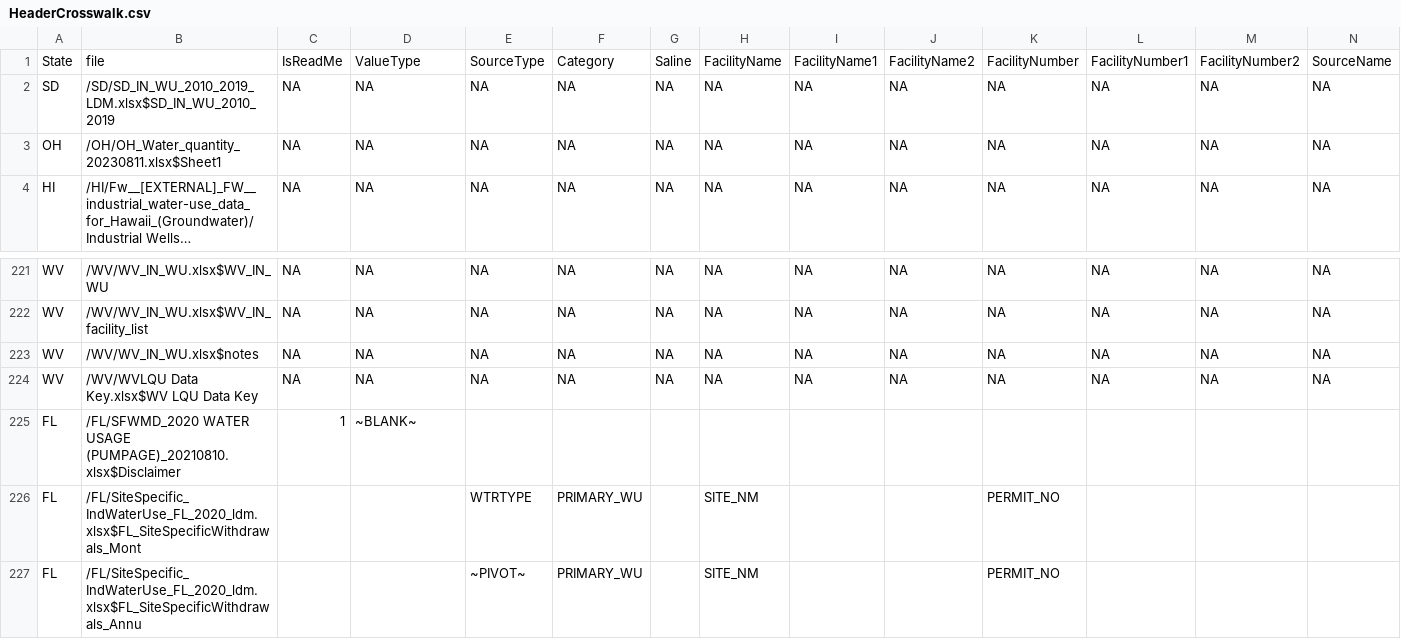
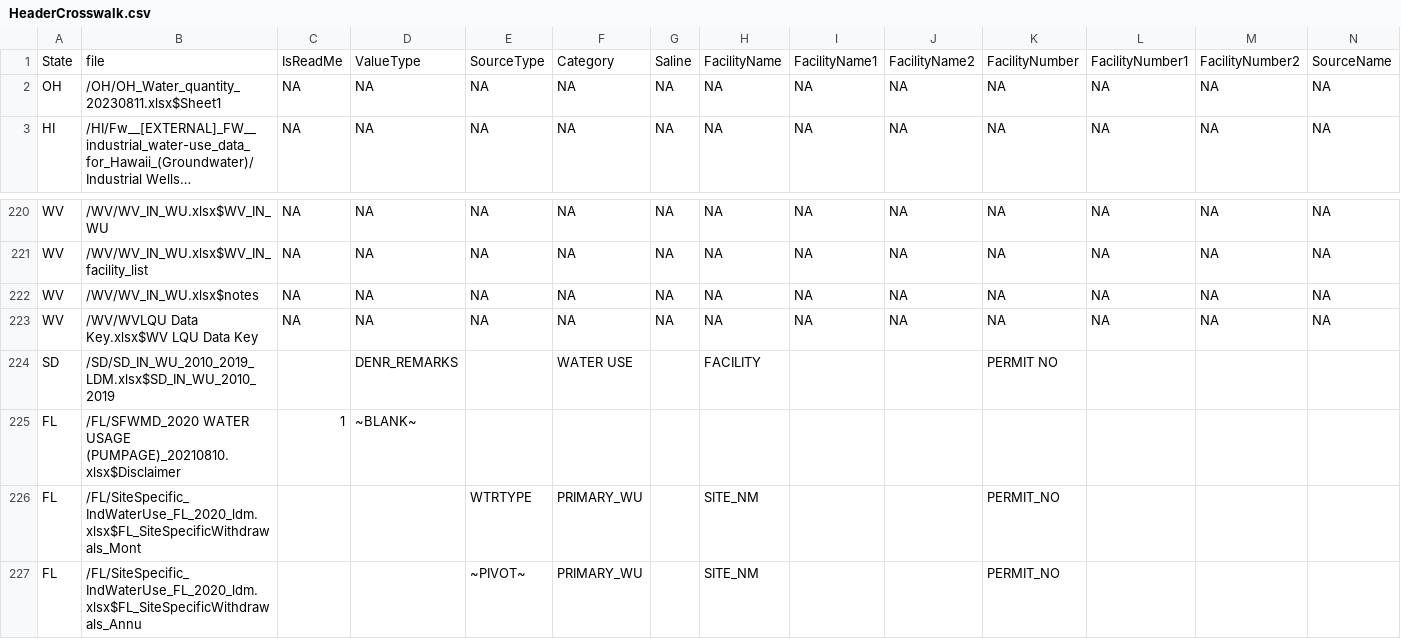
Before and after one commit to rniswon/IndustrialWU, a CSV file: DataCrosswalks/StateDataCrosswalks/HeaderCrosswalk.csv, drawn as a sheet; only a part is shown, gaps mark what is left out; long unchanged cells end in …; removed rows and columns are numbered as before the commit, all else as after; rows hold the shown columns only; the diff names each change by its address in the sheet, - before the commit and + after, or states it on an @@ line.

```diff
--- a/DataCrosswalks/StateDataCrosswalks/HeaderCrosswalk.csv
+++ b/DataCrosswalks/StateDataCrosswalks/HeaderCrosswalk.csv
-row 2: SD | /SD/SD_IN_WU_2010_2019_LDM.xlsx$SD_IN_WU_2010_2019 | NA | NA | NA | NA | NA | NA | NA | NA | NA | NA | NA | NA
+row 224: SD | /SD/SD_IN_WU_2010_2019_LDM.xlsx$SD_IN_WU_2010_2019 |  | DENR_REMARKS |  | WATER USE |  | FACILITY |  |  | PERMIT NO
```
Also changed, not shown: DataCrosswalks/StateDataCrosswalks/DataCodesCrosswalk.csv, FormattedDataOutputs/DataQAQCstatus.csv, 3 other files.
